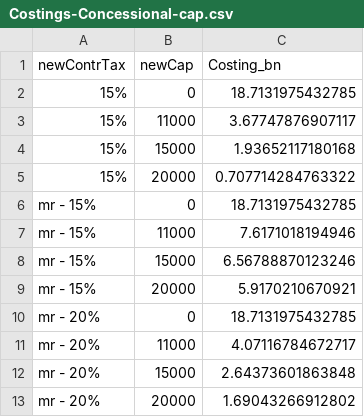
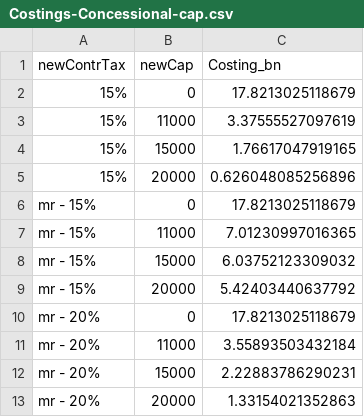
Before and after one commit to grattan/housefin-super-20200629, a CSV file: Costings-Concessional-cap.csv, drawn as a sheet.

Commit message:
Update costing to include last

```diff
--- a/Costings-Concessional-cap.csv
+++ b/Costings-Concessional-cap.csv
@@ -1,13 +1,13 @@
 newContrTax,newCap,Costing_bn
-15%,0,18.7131975432785
-15%,11000,3.67747876907117
-15%,15000,1.93652117180168
-15%,20000,0.707714284763322
-mr - 15%,0,18.7131975432785
-mr - 15%,11000,7.6171018194946
-mr - 15%,15000,6.56788870123246
-mr - 15%,20000,5.9170210670921
-mr - 20%,0,18.7131975432785
-mr - 20%,11000,4.07116784672717
-mr - 20%,15000,2.64373601863848
-mr - 20%,20000,1.69043266912802
+15%,0,17.8213025118679
+15%,11000,3.37555527097619
+15%,15000,1.76617047919165
+15%,20000,0.626048085256896
+mr - 15%,0,17.8213025118679
+mr - 15%,11000,7.01230997016365
+mr - 15%,15000,6.03752123309032
+mr - 15%,20000,5.42403440637792
+mr - 20%,0,17.8213025118679
+mr - 20%,11000,3.55893503432184
+mr - 20%,15000,2.22883786290231
+mr - 20%,20000,1.33154021352863
```
Also changed, not shown: Costing-RiceWarner.csv, 2 other files.
